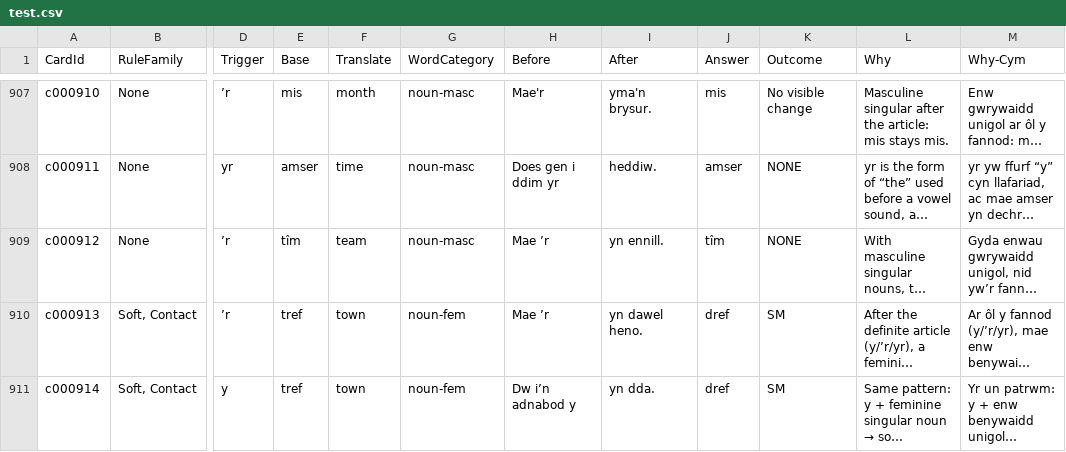
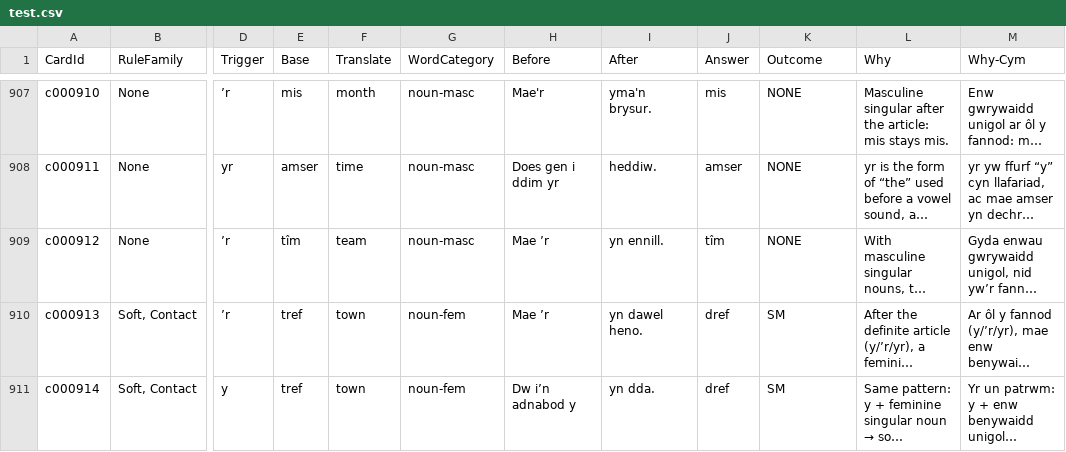
Before and after one commit to katyjohannab/welsh-mutation-trainer, a CSV file: data/test.csv, drawn as a sheet; only a part is shown, gaps mark what is left out; long unchanged cells end in …; the diff covers the shown part only; the diff names each change by its address in the sheet, - before the commit and + after, or states it on an @@ line.

```diff
--- a/data/test.csv
+++ b/data/test.csv
-K907 (Outcome): No visible change
+K907 (Outcome): NONE
```
Also changed, not shown: 54 edited cells elsewhere in this file.
